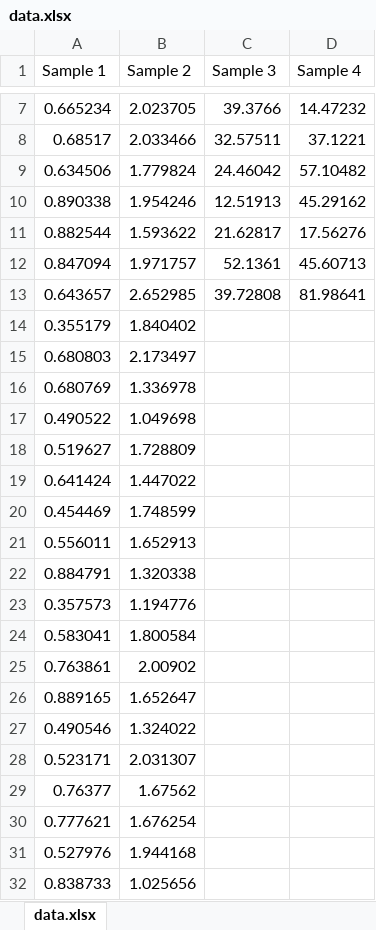
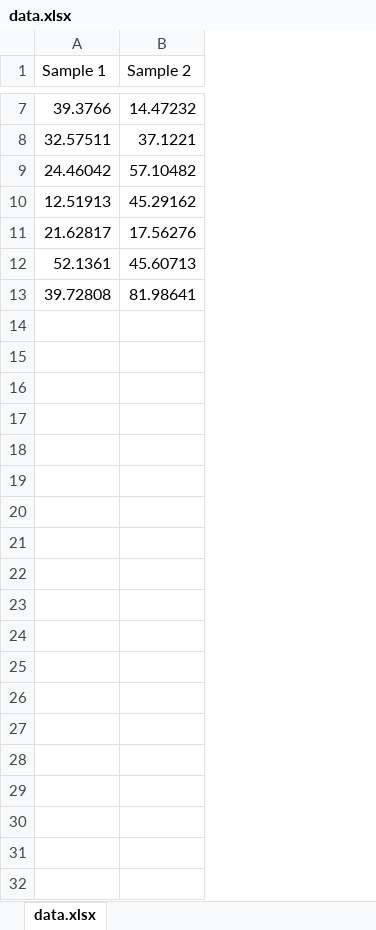
Before and after one commit to konung-yaropolk/SigmaStatistics, an Excel workbook: demo_data/data.xlsx, sheet data.xlsx, drawn as a sheet; only a part is shown, gaps mark what is left out; values as stored, in another font and other column widths than the file's, no borders; removed rows and columns are numbered as before the commit, all else as after; the diff covers the shown part only; the diff names each change by its address in the sheet, - before the commit and + after, or states it on an @@ line.

Commit message:
modified:   demo_data/data.csv 	modified:   demo_data/data.xlsx

```diff
--- a/demo_data/data.xlsx (sheet data.xlsx)
+++ b/demo_data/data.xlsx (sheet data.xlsx)
-column A (Sample 1), rows 7-13: 0.665234 | 0.68517 | 0.634506 | 0.890338 | 0.882544 | 0.847094 | 0.643657
-column B (Sample 2), rows 7-13: 2.023705 | 2.033466 | 1.779824 | 1.954246 | 1.593622 | 1.971757 | 2.652985
-A1: Sample 3
+A1: Sample 1
-B1: Sample 4
+B1: Sample 2
-row 14: 0.355179 | 1.840402
-row 15: 0.680803 | 2.173497
-row 16: 0.680769 | 1.336978
-row 17: 0.490522 | 1.049698
-row 18: 0.519627 | 1.728809
-row 19: 0.641424 | 1.447022
-row 20: 0.454469 | 1.748599
-row 21: 0.556011 | 1.652913
-row 22: 0.884791 | 1.320338
-row 23: 0.357573 | 1.194776
-row 24: 0.583041 | 1.800584
-row 25: 0.763861 | 2.00902
-row 26: 0.889165 | 1.652647
-row 27: 0.490546 | 1.324022
-row 28: 0.523171 | 2.031307
-row 29: 0.76377 | 1.67562
-row 30: 0.777621 | 1.676254
-row 31: 0.527976 | 1.944168
-row 32: 0.838733 | 1.025656
```
Also changed, not shown: 1286 removed rows elsewhere in this sheet, 1 other file.
